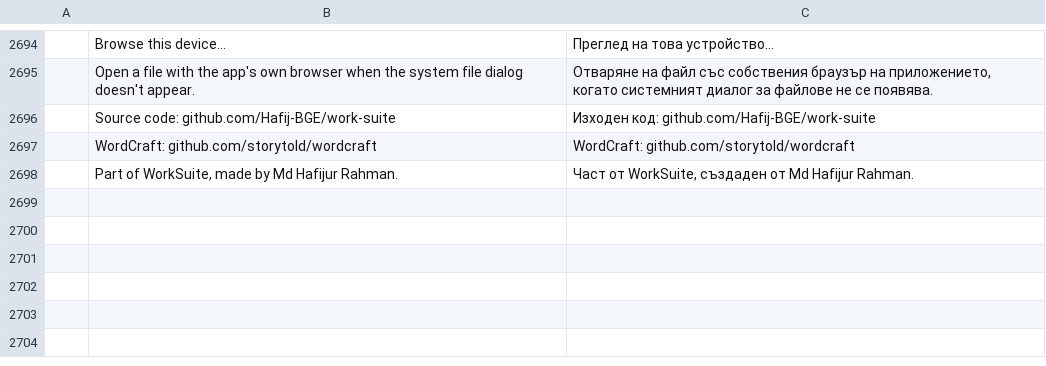
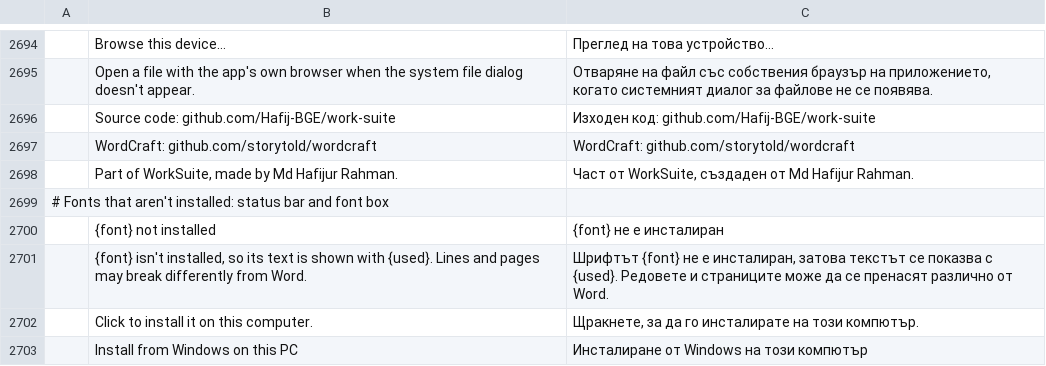
Before and after one commit to Hafij-BGE/work-suite, a TSV file: crates/ui-egui/src/i18n/bg.tsv, drawn as a sheet; only a part is shown, gaps mark what is left out; the diff names each change by its address in the sheet, - before the commit and + after, or states it on an @@ line.

```diff
--- a/crates/ui-egui/src/i18n/bg.tsv
+++ b/crates/ui-egui/src/i18n/bg.tsv
+row 2699: # Fonts that aren't installed: status bar and font box
+row 2700:  | {font} not installed | {font} не е инсталиран
+row 2701:  | {font} isn't installed, so its text is shown with {used}. Lines and pages may break differently from Word. | Шрифтът {font} не е инсталиран, затова текстът се показва с {used}. Редовете и страниците може да се пренасят различно от Word.
+row 2702:  | Click to install it on this computer. | Щракнете, за да го инсталирате на този компютър.
+row 2703:  | Install from Windows on this PC | Инсталиране от Windows на този компютър
```
Also changed, not shown: crates/ui-egui/src/i18n/ja.tsv, crates/ui-egui/src/i18n/pl.tsv, 37 other files.
